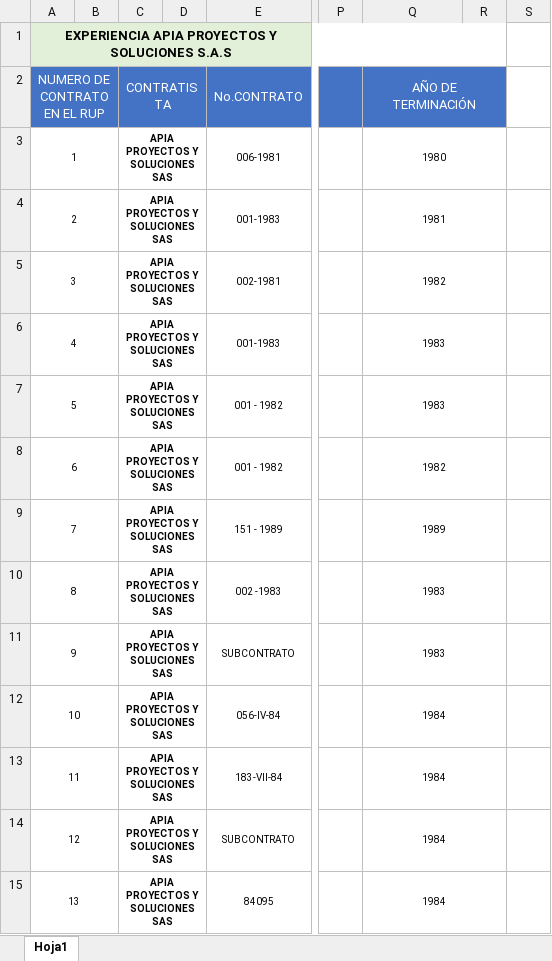
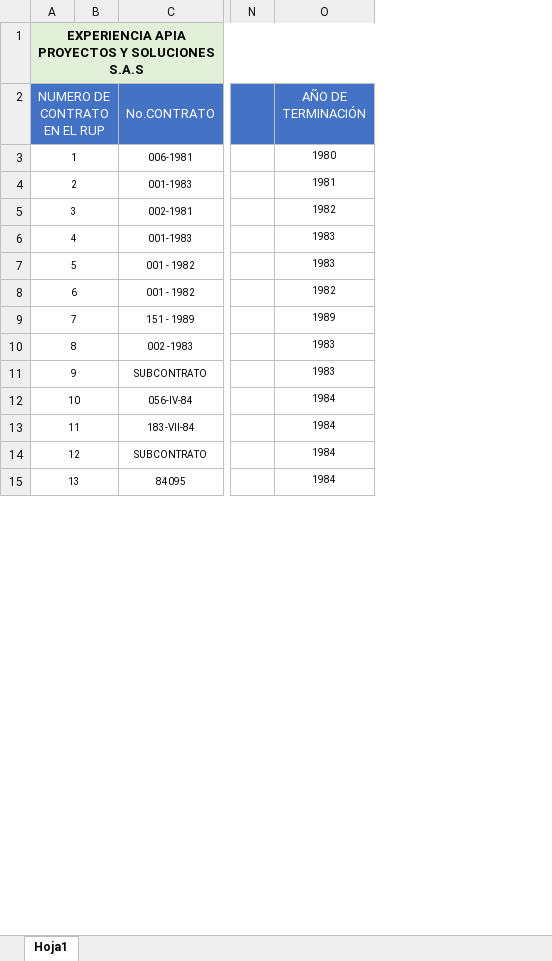
Before and after one commit to AriasAEnima/WebApia, an Excel workbook: apiaexp.xlsx, sheet Hoja1, drawn as a sheet; only a part is shown, gaps mark what is left out; values as stored, in another font and other column widths than the file's, no borders; charts and pictures not drawn; the diff covers the shown part only; the diff names each change by its address in the sheet, - before the commit and + after, or states it on an @@ line.

Commit message:
Cuadro Actualizado
Eso

```diff
--- a/apiaexp.xlsx (sheet Hoja1)
+++ b/apiaexp.xlsx (sheet Hoja1)
-column C (CONTRATISTA), rows 3-15: all APIA PROYECTOS Y SOLUCIONES SAS
-column D, empty
-column R, empty
-column S, empty
-Q2:R2 merged
-Q3:R3 merged
-Q4:R4 merged
-Q5:R5 merged
-Q6:R6 merged
-Q7:R7 merged
-Q8:R8 merged
-Q9:R9 merged
-Q10:R10 merged
-Q11:R11 merged
-Q12:R12 merged
-Q13:R13 merged
-Q14:R14 merged
-Q15:R15 merged
```
Also changed, not shown: 1 edited cell and merged cells elsewhere in this sheet, formulas that keep their value, charts or pictures.
